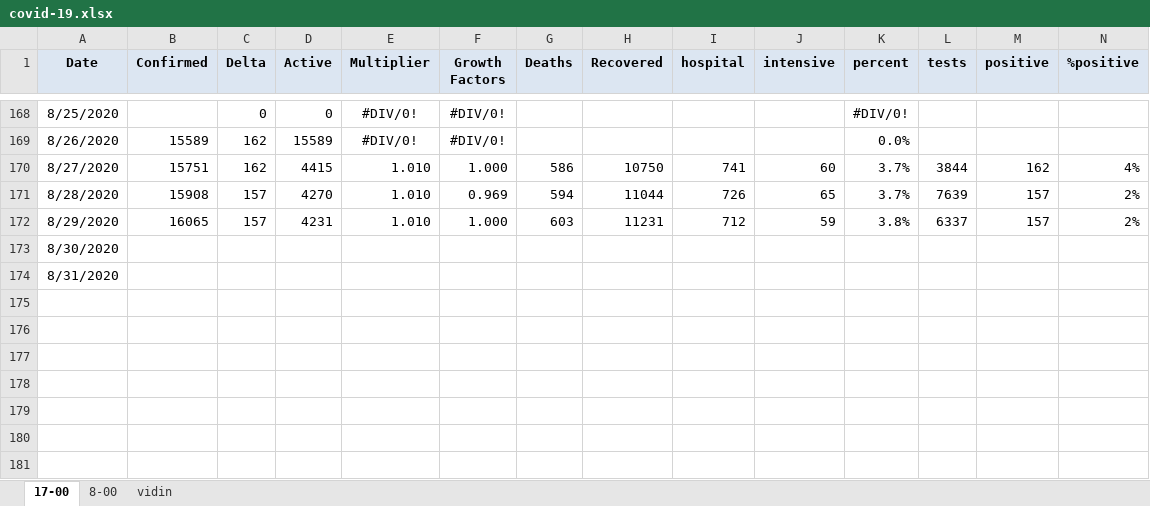
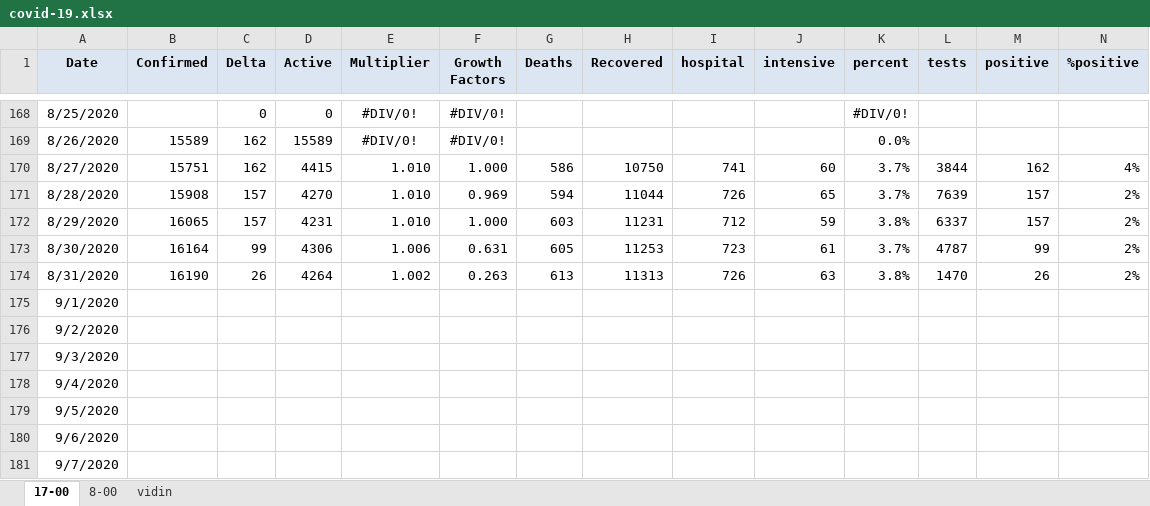
Before and after one commit to nosorrow/covid-19-bulgaria, an Excel workbook: covid-19.xlsx, sheet 17-00, drawn as a sheet; only a part is shown, gaps mark what is left out; values as stored, in another font and other column widths than the file's, no borders; conditional formats not drawn; addresses are those after the commit; the diff names each change by its address in the sheet, - before the commit and + after, or states it on an @@ line.

```diff
--- a/covid-19.xlsx (sheet 17-00)
+++ b/covid-19.xlsx (sheet 17-00)
+row 173: 8/30/2020 | 16164 | 99 | 4306 | 1.006 | 0.631 | 605 | 11253 | 723 | 61 | 3.7% | 4787 | 99 | 2%
+row 174: 8/31/2020 | 16190 | 26 | 4264 | 1.002 | 0.263 | 613 | 11313 | 726 | 63 | 3.8% | 1470 | 26 | 2%
-A175 (Date): 8/30/2020
+A175 (Date): 9/1/2020
-A176 (Date): 8/31/2020
+A176 (Date): 9/2/2020
+row 177: 9/3/2020
+row 178: 9/4/2020
+row 179: 9/5/2020
+row 180: 9/6/2020
+row 181: 9/7/2020
```
Also changed, not shown: 2 other files.
